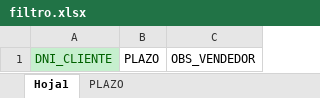
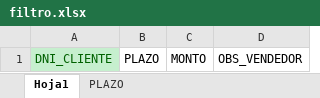
Before and after one commit to abelssc/fubexbn-react, an Excel workbook: public/media/filtro.xlsx, sheet Hoja1, drawn as a sheet; values as stored, in another font and other column widths than the file's, no borders; the diff names each change by its address in the sheet, - before the commit and + after, or states it on an @@ line.

```diff
--- a/public/media/filtro.xlsx (sheet Hoja1)
+++ b/public/media/filtro.xlsx (sheet Hoja1)
+column C, row 1: MONTO
```
Also changed, not shown: 6 other files.
